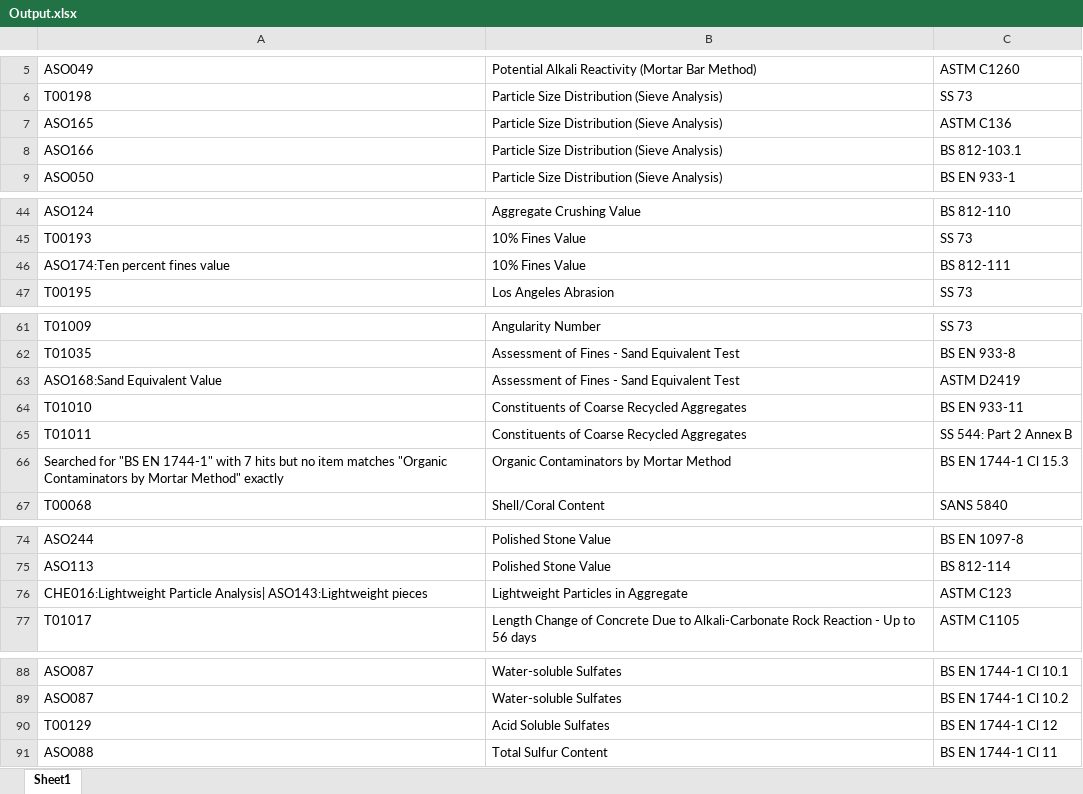
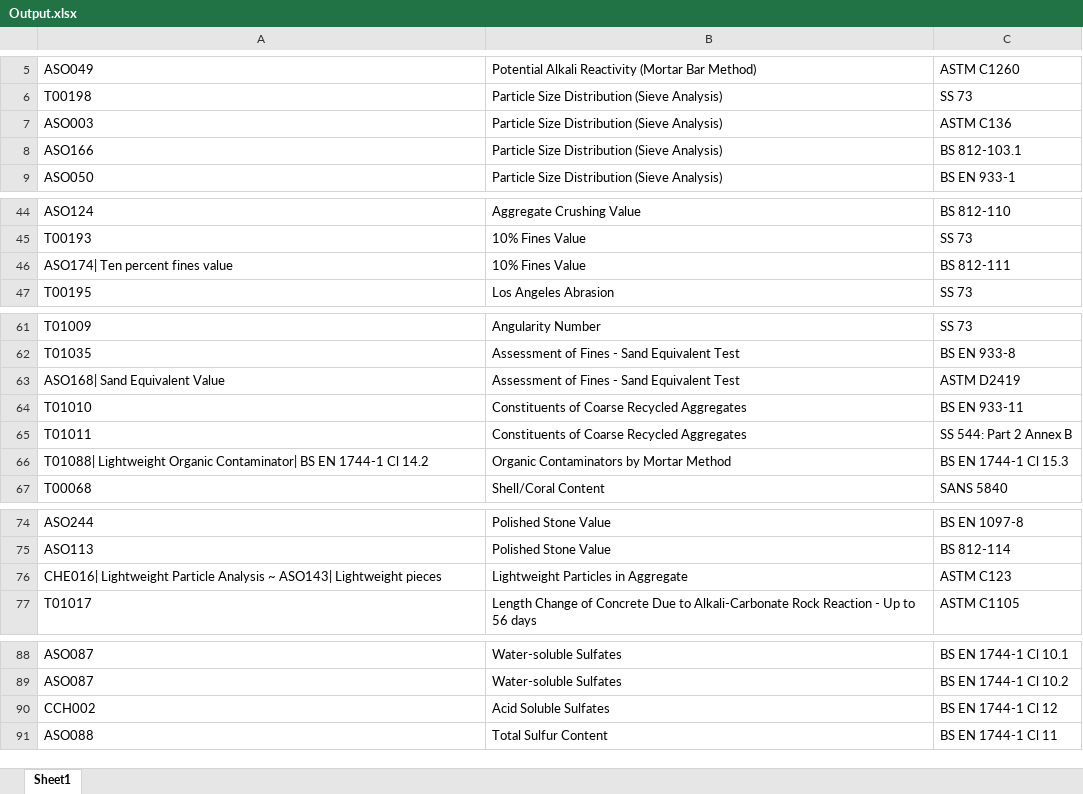
Before and after one commit to bokwoon95/SIMS-scraping, an Excel workbook: Output.xlsx, sheet Sheet1, drawn as a sheet; only a part is shown, gaps mark what is left out; values as stored, in another font and other column widths than the file's, no borders; the diff covers the shown part only; the diff names each change by its address in the sheet, - before the commit and + after, or states it on an @@ line.

```diff
--- a/Output.xlsx (sheet Sheet1)
+++ b/Output.xlsx (sheet Sheet1)
-A7: ASO165
+A7: ASO003
-A46: ASO174:Ten percent fines value
+A46: ASO174| Ten percent fines value
-A63: ASO168:Sand Equivalent Value
+A63: ASO168| Sand Equivalent Value
-A66: Searched for "BS EN 1744-1" with 7 hits but no item matches "Organic Contaminators by Mortar Method" exactly
+A66: T01088| Lightweight Organic Contaminator| BS EN 1744-1 Cl 14.2
-A76: CHE016:Lightweight Particle Analysis| ASO143:Lightweight pieces
+A76: CHE016| Lightweight Particle Analysis ~ ASO143| Lightweight pieces
-A90: T00129
+A90: CCH002
```
Also changed, not shown: 16 edited cells elsewhere in this sheet, 3 other files.
